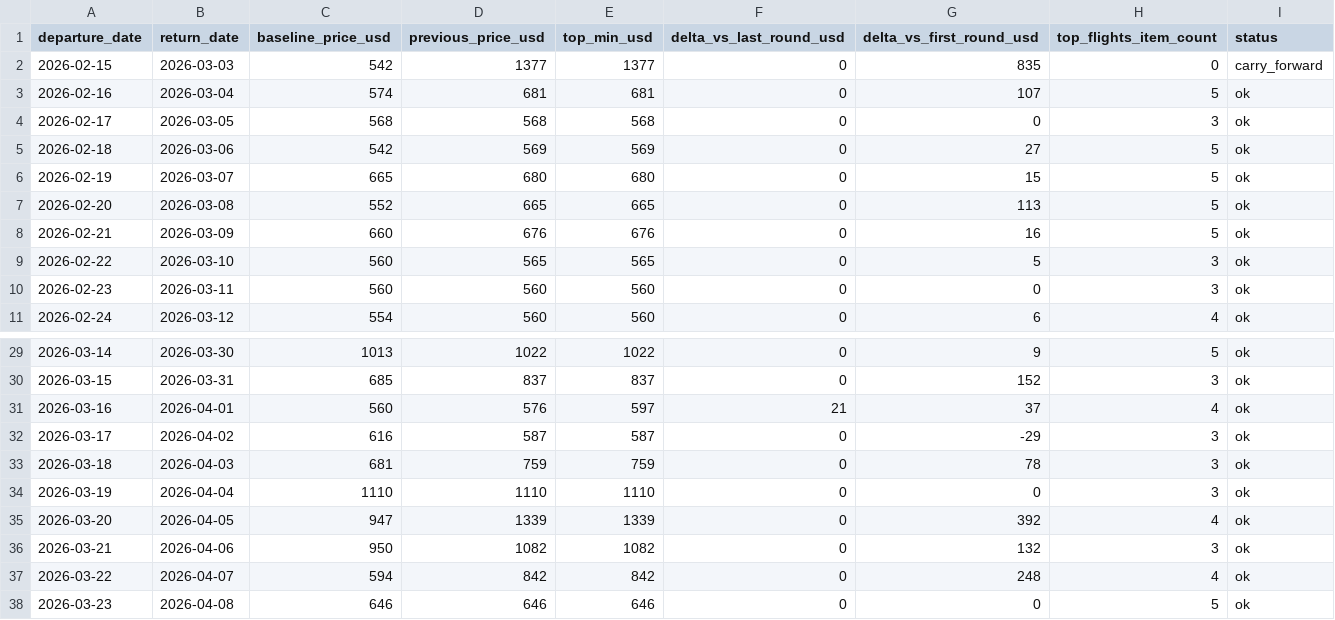
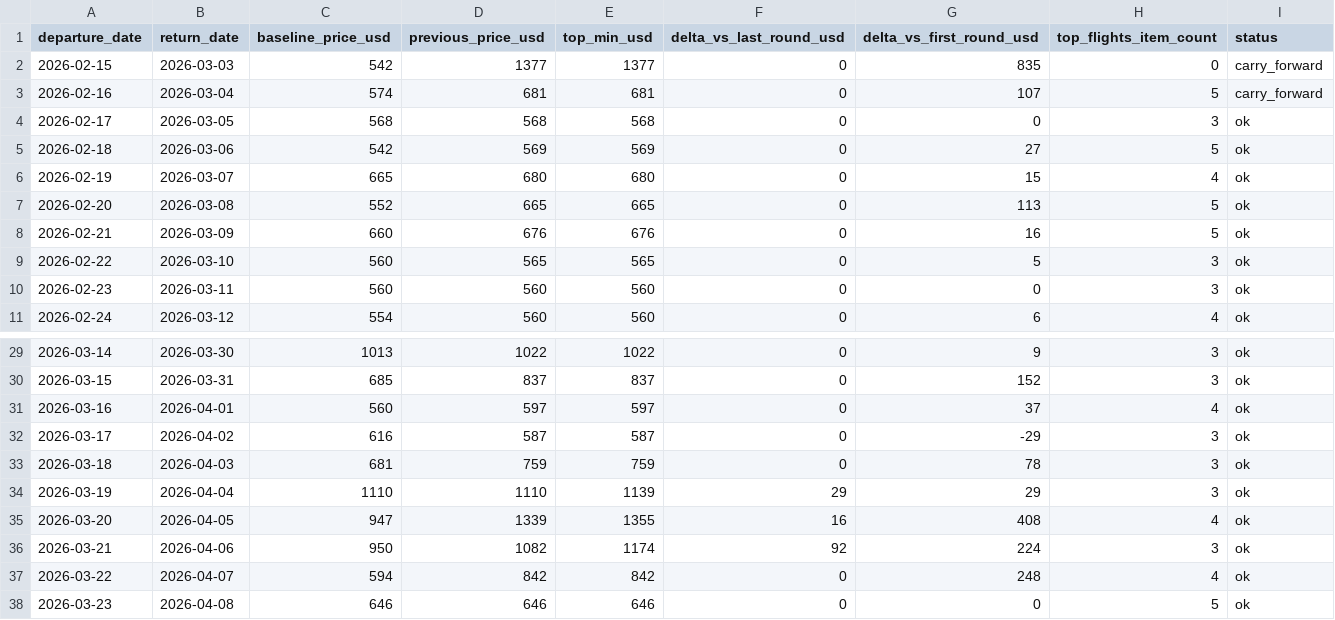
Before and after one commit to yiyangshen04/flight-watch-bundle, a CSV file: flight_watch_latest_round.csv, drawn as a sheet; only a part is shown, gaps mark what is left out; the diff covers the shown part only.

```diff
--- a/flight_watch_latest_round.csv
+++ b/flight_watch_latest_round.csv
@@ -2,6 +2,6 @@ departure_date,return_date,baseline_price_usd,previous_price_usd,top_min_usd,del
 2026-02-15,2026-03-03,542,1377,1377,0,835,0,carry_forward
-2026-02-16,2026-03-04,574,681,681,0,107,5,ok
+2026-02-16,2026-03-04,574,681,681,0,107,5,carry_forward
 2026-02-17,2026-03-05,568,568,568,0,0,3,ok
 2026-02-18,2026-03-06,542,569,569,0,27,5,ok
-2026-02-19,2026-03-07,665,680,680,0,15,5,ok
+2026-02-19,2026-03-07,665,680,680,0,15,4,ok
 2026-02-20,2026-03-08,552,665,665,0,113,5,ok
@@ -29,9 +29,9 @@ departure_date,return_date,baseline_price_usd,previous_price_usd,top_min_usd,del
-2026-03-14,2026-03-30,1013,1022,1022,0,9,5,ok
+2026-03-14,2026-03-30,1013,1022,1022,0,9,3,ok
 2026-03-15,2026-03-31,685,837,837,0,152,3,ok
-2026-03-16,2026-04-01,560,576,597,21,37,4,ok
+2026-03-16,2026-04-01,560,597,597,0,37,4,ok
 2026-03-17,2026-04-02,616,587,587,0,-29,3,ok
 2026-03-18,2026-04-03,681,759,759,0,78,3,ok
-2026-03-19,2026-04-04,1110,1110,1110,0,0,3,ok
-2026-03-20,2026-04-05,947,1339,1339,0,392,4,ok
-2026-03-21,2026-04-06,950,1082,1082,0,132,3,ok
+2026-03-19,2026-04-04,1110,1110,1139,29,29,3,ok
+2026-03-20,2026-04-05,947,1339,1355,16,408,4,ok
+2026-03-21,2026-04-06,950,1082,1174,92,224,3,ok
 2026-03-22,2026-04-07,594,842,842,0,248,4,ok
```
Also changed, not shown: 34 edited cells elsewhere in this file, 3 other files.
